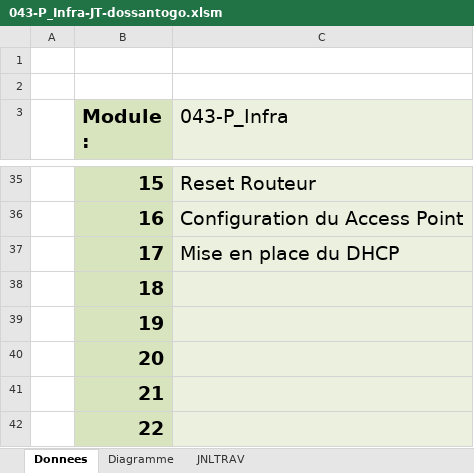
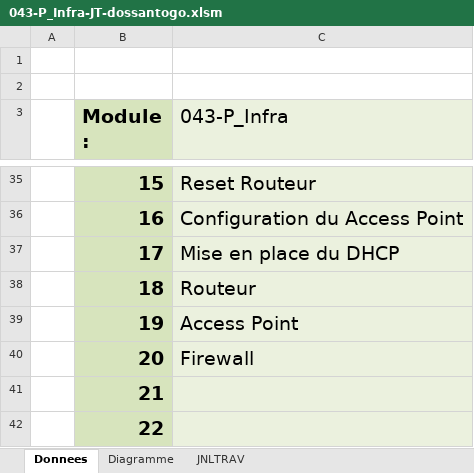
Before and after one commit to TheRealDepso/P-43, an Excel workbook: 043-P_Infra/01_JDT/043-P_Infra-JT-dossantogo.xlsm, sheet Donnees, drawn as a sheet; only a part is shown, gaps mark what is left out; values as stored, in another font and other column widths than the file's, no borders; charts and pictures not drawn; the diff names each change by its address in the sheet, - before the commit and + after, or states it on an @@ line.

```diff
--- a/043-P_Infra/01_JDT/043-P_Infra-JT-dossantogo.xlsm (sheet Donnees)
+++ b/043-P_Infra/01_JDT/043-P_Infra-JT-dossantogo.xlsm (sheet Donnees)
-C38 (043-P_Infra): (empty)
+C38 (043-P_Infra): Routeur
-C39 (043-P_Infra): (empty)
+C39 (043-P_Infra): Access Point
-C40 (043-P_Infra): (empty)
+C40 (043-P_Infra): Firewall
```
Also changed, not shown: sheet JNLTRAV, 043-P_Infra/01_JDT/043-P_Infra-JT-carvalheru.xlsm, 043-P_Infra/01_JDT/043-P_Infra-JT-sesehe.xlsm, 20 other files.
